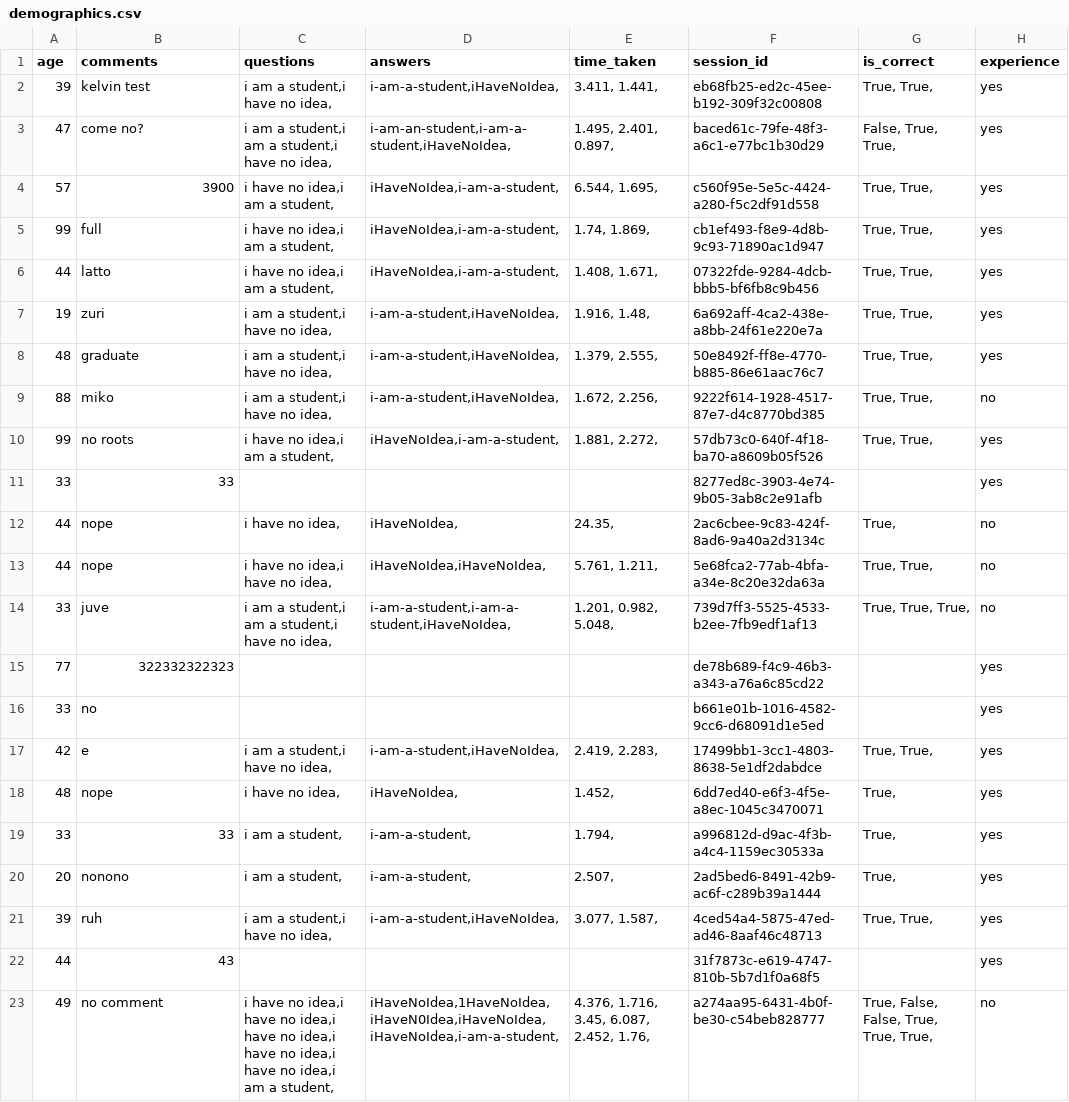
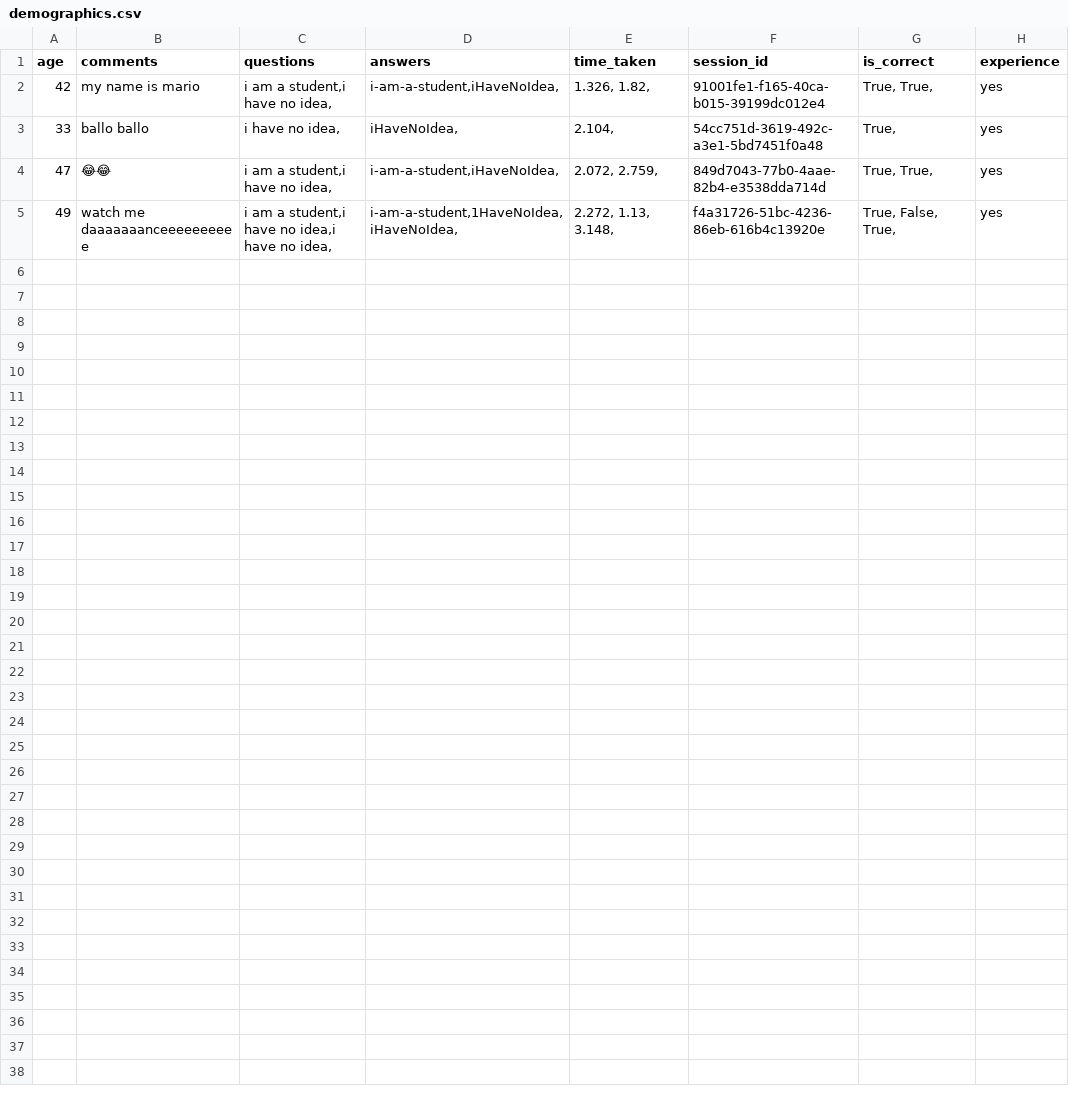
Before and after one commit to likolk/camelCase-vs-kebab-case, a CSV file: exp02/experiment02/demographics.csv, drawn as a sheet.

```diff
--- a/exp02/experiment02/demographics.csv
+++ b/exp02/experiment02/demographics.csv
@@ -1,23 +1,5 @@
 age,comments,questions,answers,time_taken,session_id,is_correct,experience
-39,kelvin test,"i am a student,i have no idea,","i-am-a-student,iHaveNoIdea,","3.411, 1.441, ",eb68fb25-ed2c-45ee-b192-309f32c00808,"True, True, ",yes
-47,come no?,"i am a student,i am a student,i have no idea,","i-am-an-student,i-am-a-student,iHaveNoIdea,","1.495, 2.401, 0.897, ",baced61c-79fe-48f3-a6c1-e77bc1b30d29,"False, True, True, ",yes
-57,3900,"i have no idea,i am a student,","iHaveNoIdea,i-am-a-student,","6.544, 1.695, ",c560f95e-5e5c-4424-a280-f5c2df91d558,"True, True, ",yes
-99,full,"i have no idea,i am a student,","iHaveNoIdea,i-am-a-student,","1.74, 1.869, ",cb1ef493-f8e9-4d8b-9c93-71890ac1d947,"True, True, ",yes
-44,latto,"i have no idea,i am a student,","iHaveNoIdea,i-am-a-student,","1.408, 1.671, ",07322fde-9284-4dcb-bbb5-bf6fb8c9b456,"True, True, ",yes
-19,zuri,"i am a student,i have no idea,","i-am-a-student,iHaveNoIdea,","1.916, 1.48, ",6a692aff-4ca2-438e-a8bb-24f61e220e7a,"True, True, ",yes
-48,graduate,"i am a student,i have no idea,","i-am-a-student,iHaveNoIdea,","1.379, 2.555, ",50e8492f-ff8e-4770-b885-86e61aac76c7,"True, True, ",yes
-88,miko,"i am a student,i have no idea,","i-am-a-student,iHaveNoIdea,","1.672, 2.256, ",9222f614-1928-4517-87e7-d4c8770bd385,"True, True, ",no
-99,no roots,"i have no idea,i am a student,","iHaveNoIdea,i-am-a-student,","1.881, 2.272, ",57db73c0-640f-4f18-ba70-a8609b05f526,"True, True, ",yes
-33,33,,,,8277ed8c-3903-4e74-9b05-3ab8c2e91afb,,yes
-44,nope,"i have no idea,","iHaveNoIdea,","24.35, ",2ac6cbee-9c83-424f-8ad6-9a40a2d3134c,"True, ",no
-44,nope,"i have no idea,i have no idea,","iHaveNoIdea,iHaveNoIdea,","5.761, 1.211, ",5e68fca2-77ab-4bfa-a34e-8c20e32da63a,"True, True, ",no
-33,juve,"i am a student,i am a student,i have no idea,","i-am-a-student,i-am-a-student,iHaveNoIdea,","1.201, 0.982, 5.048, ",739d7ff3-5525-4533-b2ee-7fb9edf1af13,"True, True, True, ",no
-77,322332322323,,,,de78b689-f4c9-46b3-a343-a76a6c85cd22,,yes
-33,no,,,,b661e01b-1016-4582-9cc6-d68091d1e5ed,,yes
-42,e,"i am a student,i have no idea,","i-am-a-student,iHaveNoIdea,","2.419, 2.283, ",17499bb1-3cc1-4803-8638-5e1df2dabdce,"True, True, ",yes
-48,nope,"i have no idea,","iHaveNoIdea,","1.452, ",6dd7ed40-e6f3-4f5e-a8ec-1045c3470071,"True, ",yes
-33,33,"i am a student,","i-am-a-student,","1.794, ",a996812d-d9ac-4f3b-a4c4-1159ec30533a,"True, ",yes
-20,nonono,"i am a student,","i-am-a-student,","2.507, ",2ad5bed6-8491-42b9-ac6f-c289b39a1444,"True, ",yes
-39,ruh,"i am a student,i have no idea,","i-am-a-student,iHaveNoIdea,","3.077, 1.587, ",4ced54a4-5875-47ed-ad46-8aaf46c48713,"True, True, ",yes
-44,43,,,,31f7873c-e619-4747-810b-5b7d1f0a68f5,,yes
-49,no comment,"i have no idea,i have no idea,i have no idea,i have no idea,i have no idea,i am a student,","iHaveNoIdea,1HaveNoIdea,iHaveN0Idea,iHaveNoIdea,iHaveNoIdea,i-am-a-student,","4.376, 1.716, 3.45, 6.087, 2.452, 1.76, ",a274aa95-6431-4b0f-be30-c54beb828777,"True, False, False, True, True, True, ",no
+42,my name is mario,"i am a student,i have no idea,","i-am-a-student,iHaveNoIdea,","1.326, 1.82, ",91001fe1-f165-40ca-b015-39199dc012e4,"True, True, ",yes
+33,ballo ballo,"i have no idea,","iHaveNoIdea,","2.104, ",54cc751d-3619-492c-a3e1-5bd7451f0a48,"True, ",yes
+47,😂😂,"i am a student,i have no idea,","i-am-a-student,iHaveNoIdea,","2.072, 2.759, ",849d7043-77b0-4aae-82b4-e3538dda714d,"True, True, ",yes
+49,watch me daaaaaaanceeeeeeeeee,"i am a student,i have no idea,i have no idea,","i-am-a-student,1HaveNoIdea,iHaveNoIdea,","2.272, 1.13, 3.148, ",f4a31726-51bc-4236-86eb-616b4c13920e,"True, False, True, ",yes
```
Also changed, not shown: 1 other file.
